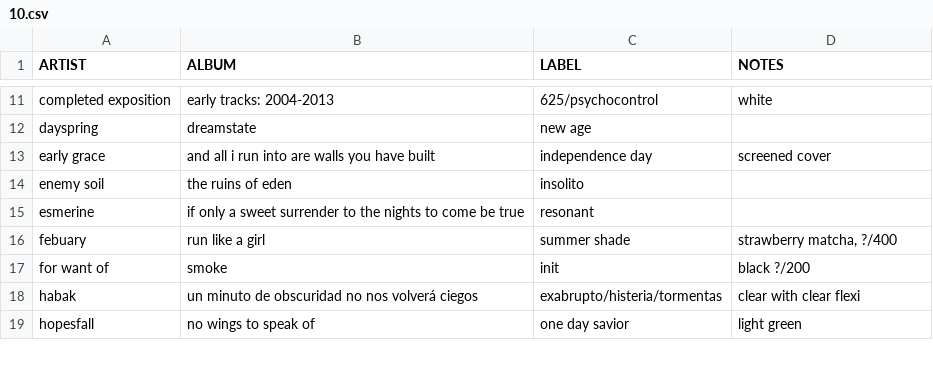
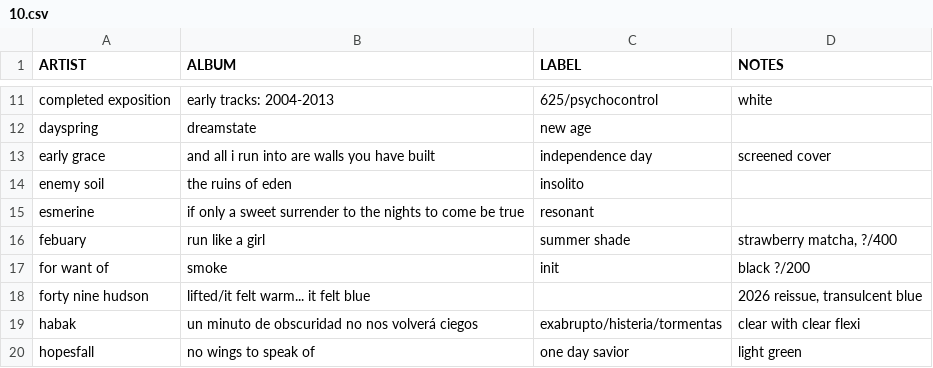
Before and after one commit to okjjj/tradelist, a CSV file: 10.csv, drawn as a sheet; only a part is shown, gaps mark what is left out.

```diff
--- a/10.csv
+++ b/10.csv
@@ -17,2 +17,3 @@ febuary,run like a girl,summer shade,"strawberry matcha, ?/400"
 for want of,smoke,init,"black ?/200"
+forty nine hudson,"lifted/it felt warm... it felt blue","","2026 reissue, transulcent blue"
 habak,un minuto de obscuridad no nos volverá ciegos,"exabrupto/histeria/tormentas","clear with clear flexi"
```
Also changed, not shown: 12.csv, 7.csv, 3 other files.
